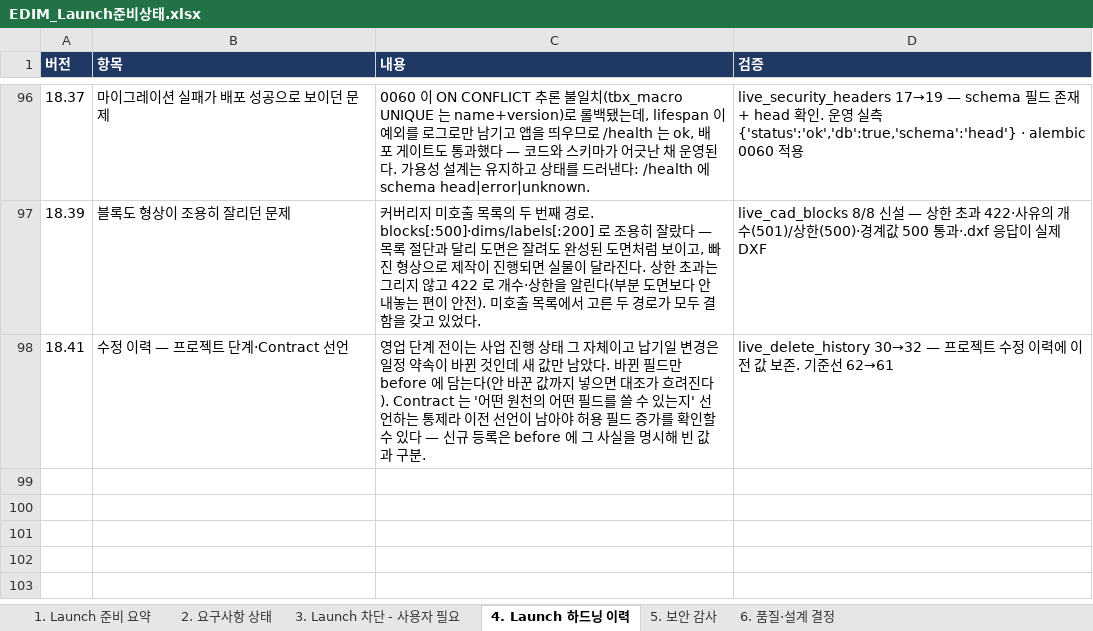
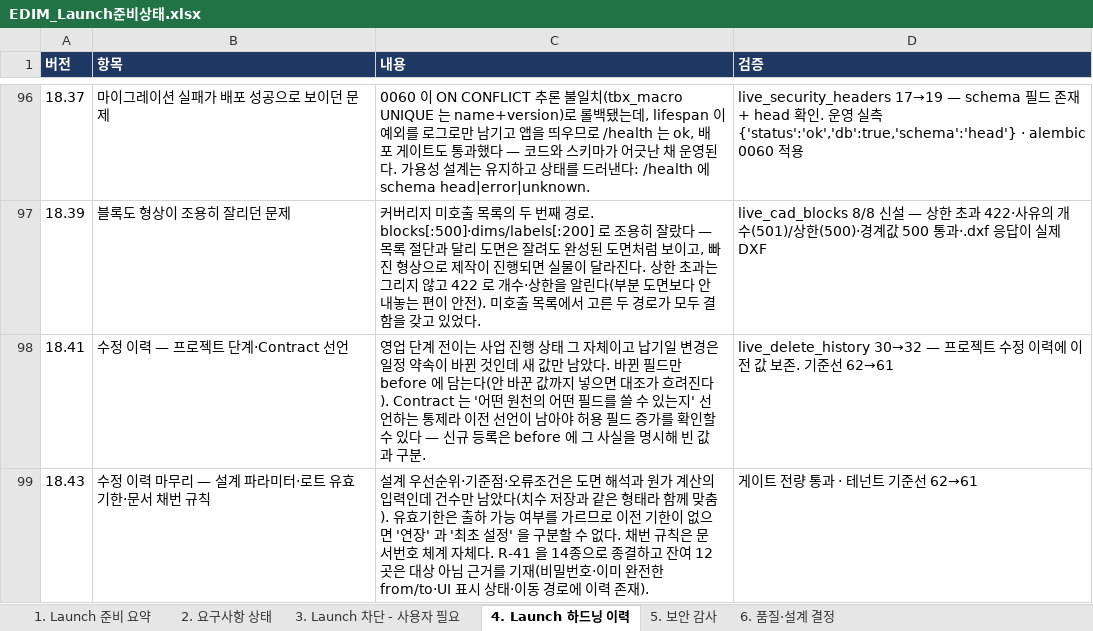
Before and after one commit to fankh/external-projects, an Excel workbook: edim-ai-blueprint/docs/EDIM_Launch준비상태.xlsx, sheet 4. Launch 하드닝 이력, drawn as a sheet; only a part is shown, gaps mark what is left out; values as stored, in another font and other column widths than the file's, no borders; the diff names each change by its address in the sheet, - before the commit and + after, or states it on an @@ line.

Commit message:
18.43: fix(수정 이력 마무리): 설계 파라미터·로트 유효기한·채번 규칙 + R-41 종결
- PUT /drawings/dimensions/design-params: 설계 우선순위·기준점·오류조건은 도면 해석과 원가
  계산의 입력인데 **건수만** 남았다. 치수 저장(18.29)과 같은 형태이고 같은 화면의 다른 저장
  경로라 함께 맞췄다 → 라벨별 전/후.
- PATCH /erp/stock/lots/expiry: 유효기한은 출하 가능 여부를 가른다. 이전 기한이 없으면
  **"연장" 과 "최초 설정" 을 구분할 수 없다** → 이전 기한(복수 행이면 distinct)과 반영 행 수.
- PUT /documents/numbering-rule: 채번 규칙은 문서번호 체계 자체다 → 이전 규칙(없으면 명시).

R-41 종결 — 위험 순으로 14종 보존. **잔여 12곳은 대상 아님으로 판정하고 근거를 기재**:
① 비밀번호는 값을 남기지 않는 것이 정답 ② 견적·문서 상태는 after 에 from/to 를 담아 이미
완전(필드명만 보고 잡은 오탐) ③ 개인 메뉴·테넌트 UI·번역·이벤트 재배정·마일스톤은 업무
판단의 근거가 아니라 표시 상태 ④ 계층·공정 노드는 이동·삭제 경로에 이력 존재.

테넌트 기준선 62→61.

```diff
--- a/edim-ai-blueprint/docs/EDIM_Launch준비상태.xlsx (sheet 4. Launch 하드닝 이력)
+++ b/edim-ai-blueprint/docs/EDIM_Launch준비상태.xlsx (sheet 4. Launch 하드닝 이력)
+row 99: 18.43 | 수정 이력 마무리 — 설계 파라미터·로트 유효기한·문서 채번 규칙 | 설계 우선순위·기준점·오류조건은 도면 해석과 원가 계산의 입력인데 건수만 남았다(치수 저장과 같은 형태라 함께 맞춤). 유효기한은 출하 가능 여부를 가르므로 이전 기한이 없으면 '연장' 과 '최초 설정' 을 구분할 수 없다. 채번 규칙은 문서번호 체계 자체다. R-41 을 14종으로 종결하고 잔여 12곳은 대상 아님 근거를 기재(비밀번호·이미 완전한 from/to·UI 표시 상태·이동 경로에 이력 존재). | 게이트 전량 통과 · 테넌트 기준선 62→61
```
Also changed, not shown: edim-ai-blueprint/docs/EDIM_위험관리대장.xlsx, 3 other files.
